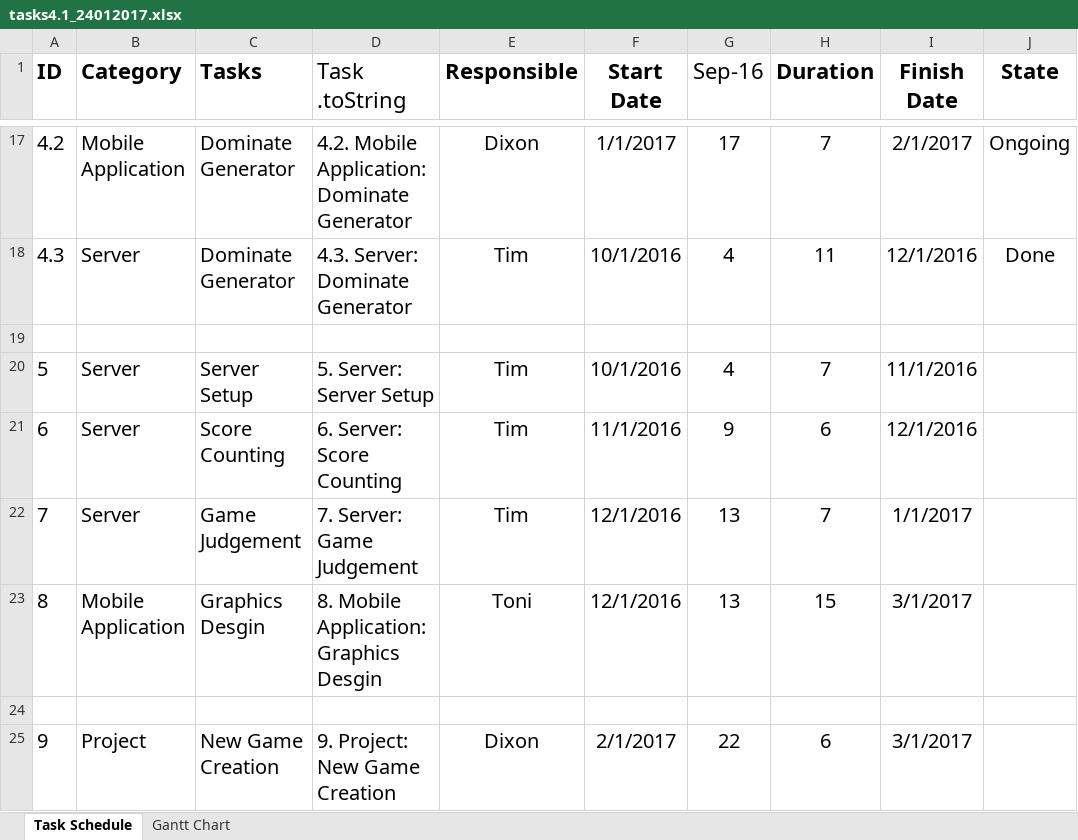
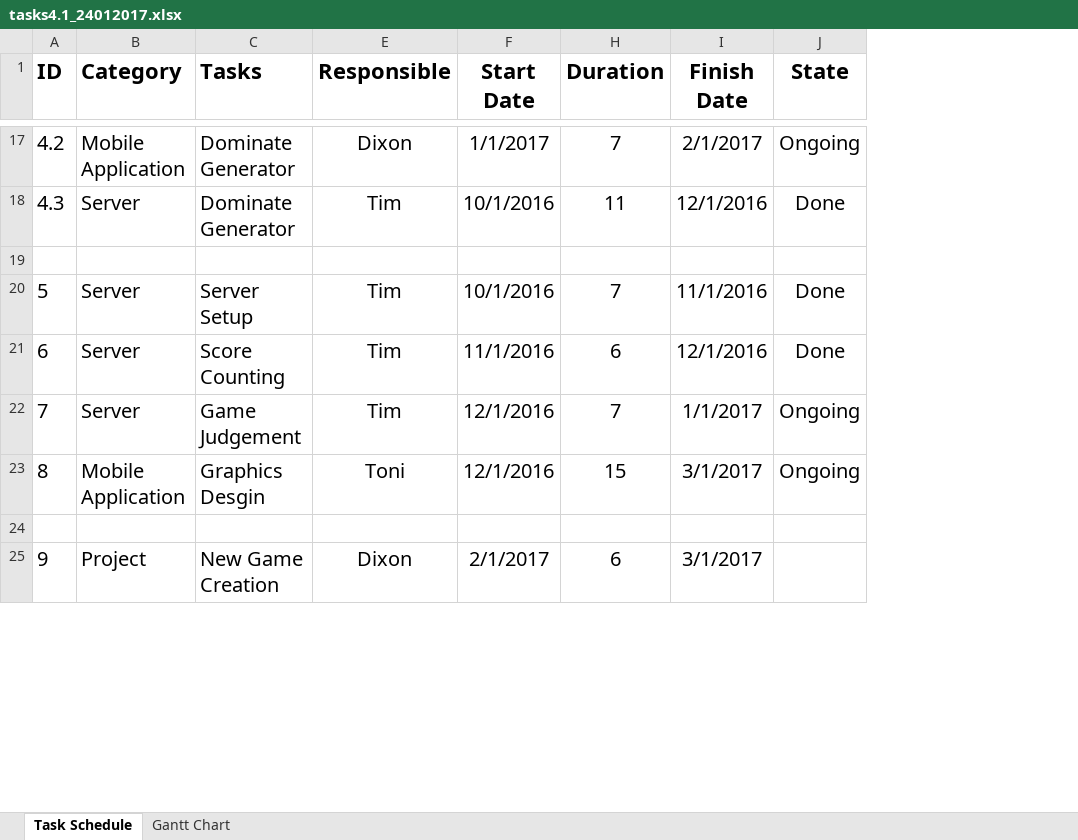
Before and after one commit to OUHK-dot/project-documents, an Excel workbook: tasks4.1_24012017.xlsx, sheet Task Schedule, drawn as a sheet; only a part is shown, gaps mark what is left out; values as stored, in another font and other column widths than the file's, no borders; conditional formats not drawn; the diff covers the shown part only; the diff names each change by its address in the sheet, - before the commit and + after, or states it on an @@ line.

Commit message:
Add files via upload

```diff
--- a/tasks4.1_24012017.xlsx (sheet Task Schedule)
+++ b/tasks4.1_24012017.xlsx (sheet Task Schedule)
@@ column D (Task .toString) hidden, rows 17-25: 4.2. Mobile Application: Dominate Generator | 4.3. Server: Dominate Generator |  | 5. Server: Server Setup | 6. Server: Score Counting | 7. Server: Game Judgement | 8. Mobile Application: Graphics Desgin |  | 9. Project: New Game Creation @@
@@ column G (Sep-16) hidden, rows 17-25: 17 | 4 |  | 4 | 9 | 13 | 13 |  | 22 @@
-J20:J21 (State): (empty)
+J20:J21 (State): Done
-J22:J23 (State): (empty)
+J22:J23 (State): Ongoing
```
Also changed, not shown: 2 removed rows and 4 edited cells elsewhere in this sheet, charts or pictures.
